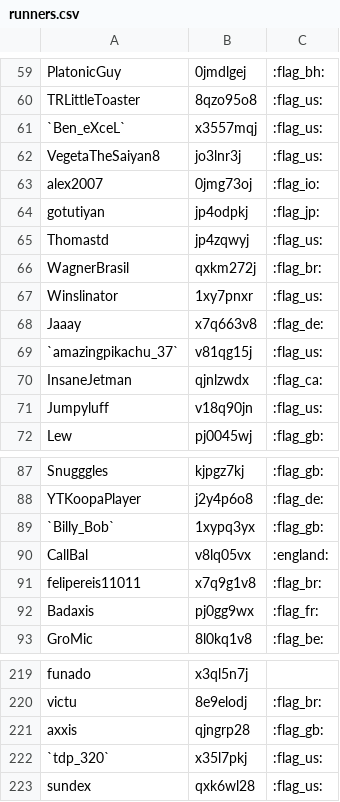
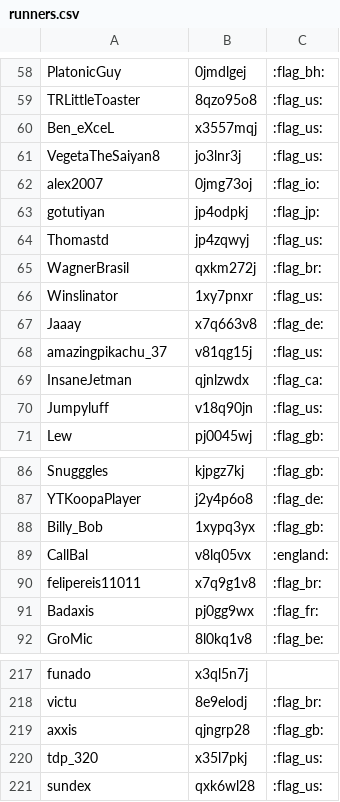
Before and after one commit to FernE047/SrcLbMaker, a CSV file: runners.csv, drawn as a sheet; only a part is shown, gaps mark what is left out; the diff covers the shown part only.

```diff
--- a/runners.csv
+++ b/runners.csv
@@ -60,3 +59,3 @@ PlatonicGuy,0jmdlgej,:flag_bh:
 TRLittleToaster,8qzo95o8,:flag_us:
-`Ben_eXceL`,x3557mqj,:flag_us:
+Ben_eXceL,x3557mqj,:flag_us:
 VegetaTheSaiyan8,jo3lnr3j,:flag_us:
@@ -68,3 +67,3 @@ Winslinator,1xy7pnxr,:flag_us:
 Jaaay,x7q663v8,:flag_de:
-`amazingpikachu_37`,v81qg15j,:flag_us:
+amazingpikachu_37,v81qg15j,:flag_us:
 InsaneJetman,qjnlzwdx,:flag_ca:
@@ -88,3 +87,3 @@ Snugggles,kjpgz7kj,:flag_gb:
 YTKoopaPlayer,j2y4p6o8,:flag_de:
-`Billy_Bob`,1xypq3yx,:flag_gb:
+Billy_Bob,1xypq3yx,:flag_gb:
 CallBal,v8lq05vx,:england:
@@ -221,3 +219,3 @@ victu,8e9elodj,:flag_br:
 axxis,qjngrp28,:flag_gb:
-`tdp_320`,x35l7pkj,:flag_us:
+tdp_320,x35l7pkj,:flag_us:
 sundex,qxk6wl28,:flag_us:
```
Also changed, not shown: 2 removed rows and 14 edited cells elsewhere in this file.
